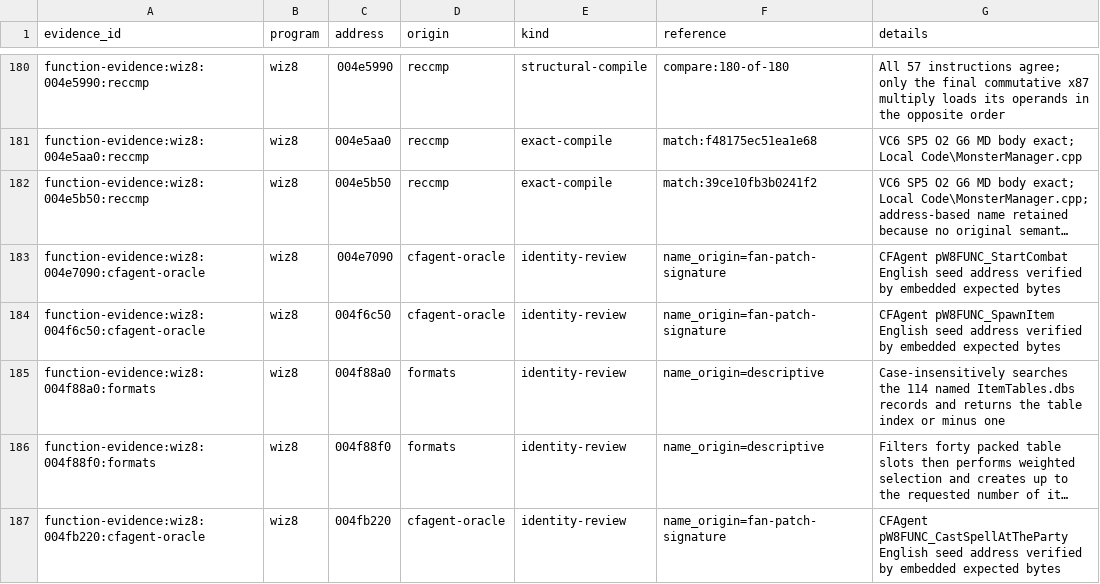
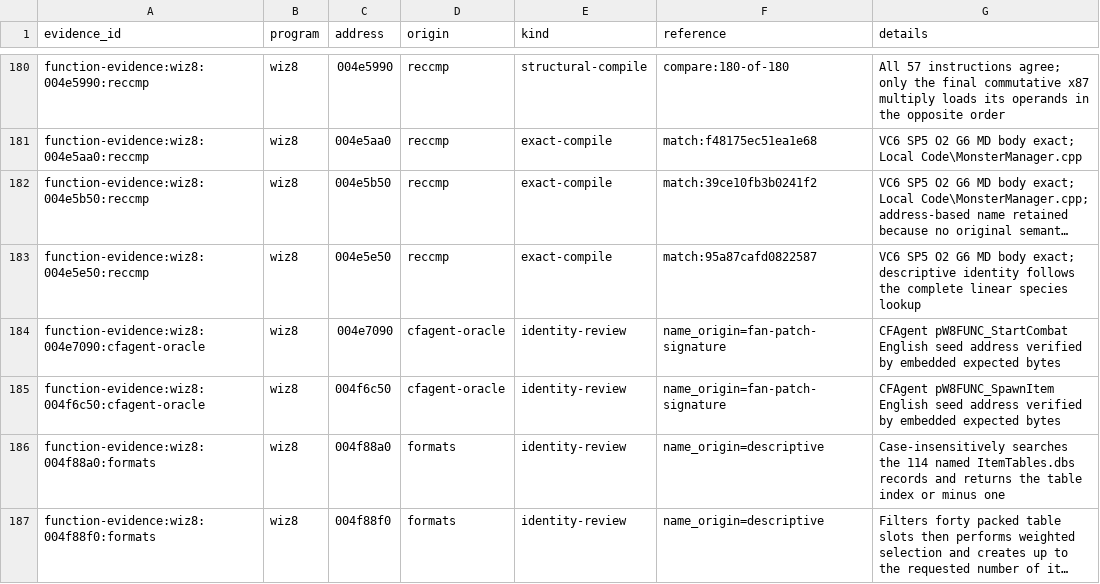
Before and after one commit to agluszak/wizardry-8-decomp, a CSV file: evidence/reviewed/wiz8/function-evidence.csv, drawn as a sheet; only a part is shown, gaps mark what is left out; the shorter side is filled out with more unchanged rows; long unchanged cells end in …; the diff names each change by its address in the sheet, - before the commit and + after, or states it on an @@ line.

```diff
--- a/evidence/reviewed/wiz8/function-evidence.csv
+++ b/evidence/reviewed/wiz8/function-evidence.csv
+row 183: function-evidence:wiz8:004e5e50:reccmp | wiz8 | 004e5e50 | reccmp | exact-compile | match:95a87cafd0822587 | VC6 SP5 O2 G6 MD body exact; descriptive identity follows the complete linear species lookup
```
Also changed, not shown: config/reccmp/wiz8-gameplay-boundaries.csv, evidence/reviewed/wiz8/functions.csv, 4 other files.
